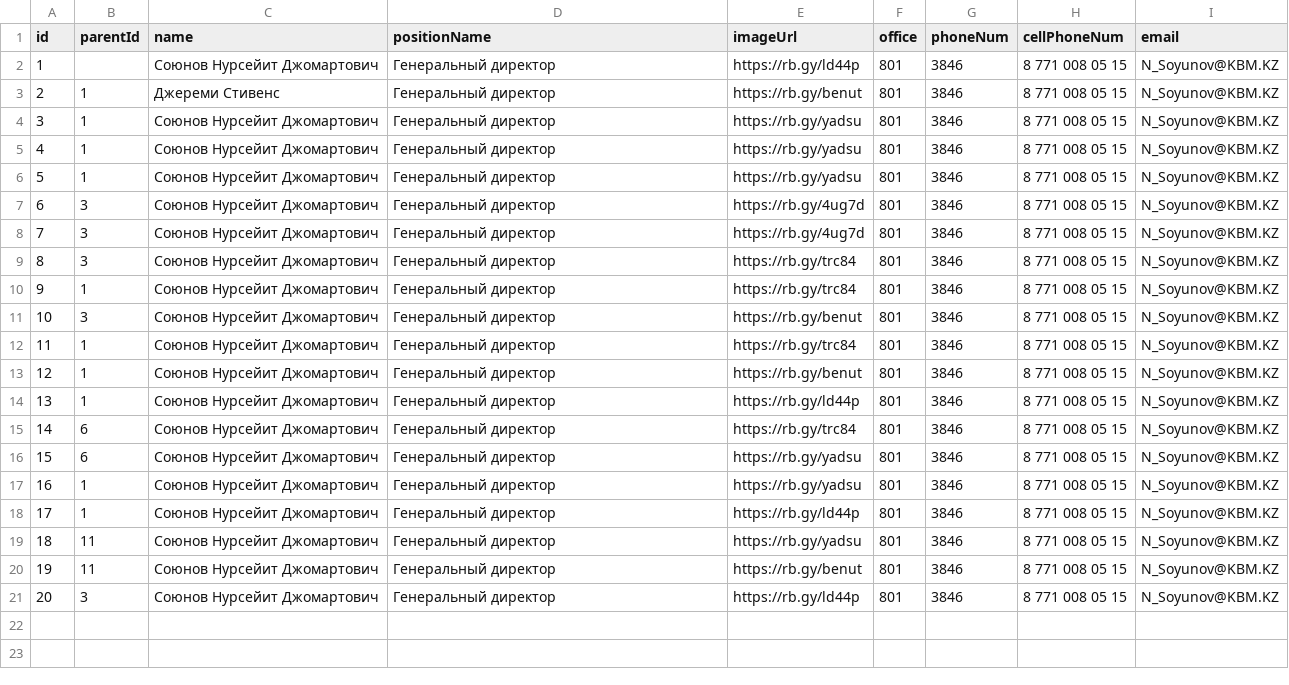
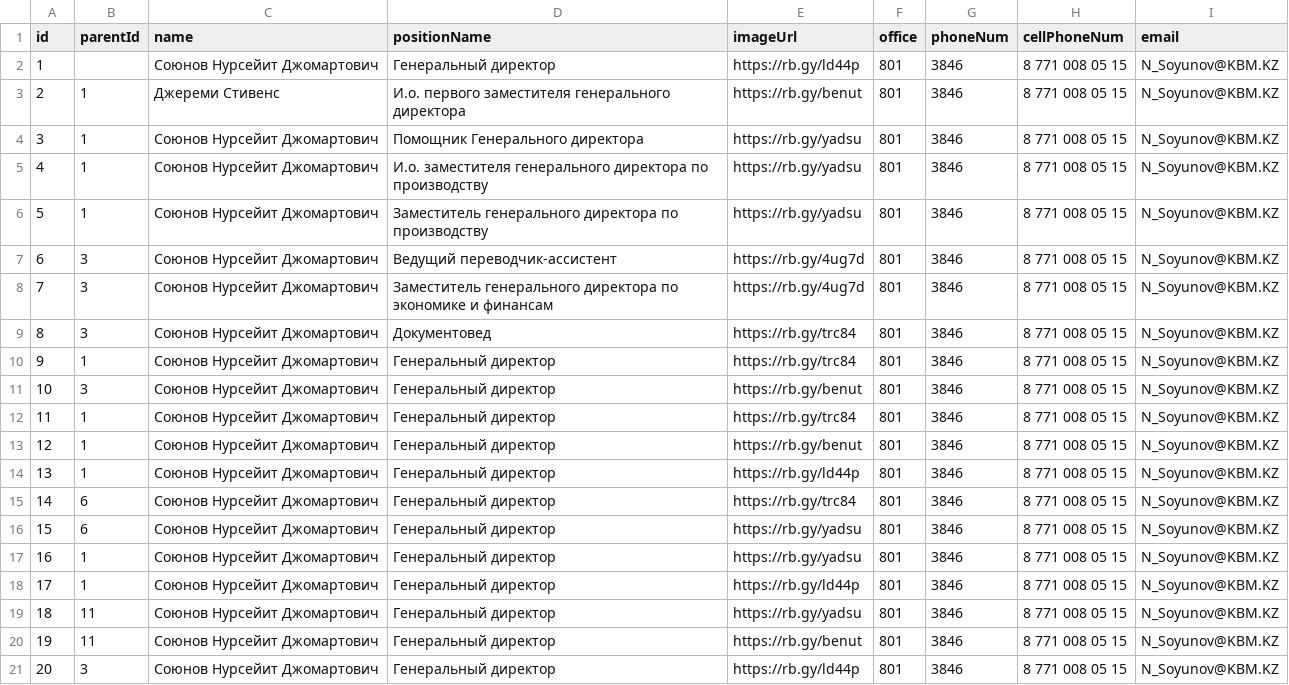
Before and after one commit to syerasyl/kbm-jsc-project, a CSV file: 123.csv, drawn as a sheet.

Commit message:
Update 123.csv

```diff
--- a/123.csv
+++ b/123.csv
@@ -2,9 +2,9 @@ id,parentId,name,positionName,imageUrl,office,phoneNum,cellPhoneNum,email
 1,,Союнов Нурсейит Джомартович,Генеральный директор,https://rb.gy/ld44p,801,3846,8 771 008 05 15,N_Soyunov@KBM.KZ
-2,1,Джереми Стивенс,Генеральный директор,https://rb.gy/benut,801,3846,8 771 008 05 15,N_Soyunov@KBM.KZ
-3,1,Союнов Нурсейит Джомартович,Генеральный директор,https://rb.gy/yadsu,801,3846,8 771 008 05 15,N_Soyunov@KBM.KZ
-4,1,Союнов Нурсейит Джомартович,Генеральный директор,https://rb.gy/yadsu,801,3846,8 771 008 05 15,N_Soyunov@KBM.KZ
-5,1,Союнов Нурсейит Джомартович,Генеральный директор,https://rb.gy/yadsu,801,3846,8 771 008 05 15,N_Soyunov@KBM.KZ
-6,3,Союнов Нурсейит Джомартович,Генеральный директор,https://rb.gy/4ug7d,801,3846,8 771 008 05 15,N_Soyunov@KBM.KZ
-7,3,Союнов Нурсейит Джомартович,Генеральный директор,https://rb.gy/4ug7d,801,3846,8 771 008 05 15,N_Soyunov@KBM.KZ
-8,3,Союнов Нурсейит Джомартович,Генеральный директор,https://rb.gy/trc84,801,3846,8 771 008 05 15,N_Soyunov@KBM.KZ
+2,1,Джереми Стивенс,И.о. первого заместителя генерального директора,https://rb.gy/benut,801,3846,8 771 008 05 15,N_Soyunov@KBM.KZ
+3,1,Союнов Нурсейит Джомартович,Помощник Генерального директора,https://rb.gy/yadsu,801,3846,8 771 008 05 15,N_Soyunov@KBM.KZ
+4,1,Союнов Нурсейит Джомартович,И.о. заместителя генерального директора по производству,https://rb.gy/yadsu,801,3846,8 771 008 05 15,N_Soyunov@KBM.KZ
+5,1,Союнов Нурсейит Джомартович,Заместитель генерального директора по производству,https://rb.gy/yadsu,801,3846,8 771 008 05 15,N_Soyunov@KBM.KZ
+6,3,Союнов Нурсейит Джомартович,Ведущий переводчик-ассистент,https://rb.gy/4ug7d,801,3846,8 771 008 05 15,N_Soyunov@KBM.KZ
+7,3,Союнов Нурсейит Джомартович,Заместитель генерального директора по экономике и финансам,https://rb.gy/4ug7d,801,3846,8 771 008 05 15,N_Soyunov@KBM.KZ
+8,3,Союнов Нурсейит Джомартович,Документовед,https://rb.gy/trc84,801,3846,8 771 008 05 15,N_Soyunov@KBM.KZ
 9,1,Союнов Нурсейит Джомартович,Генеральный директор,https://rb.gy/trc84,801,3846,8 771 008 05 15,N_Soyunov@KBM.KZ
```
